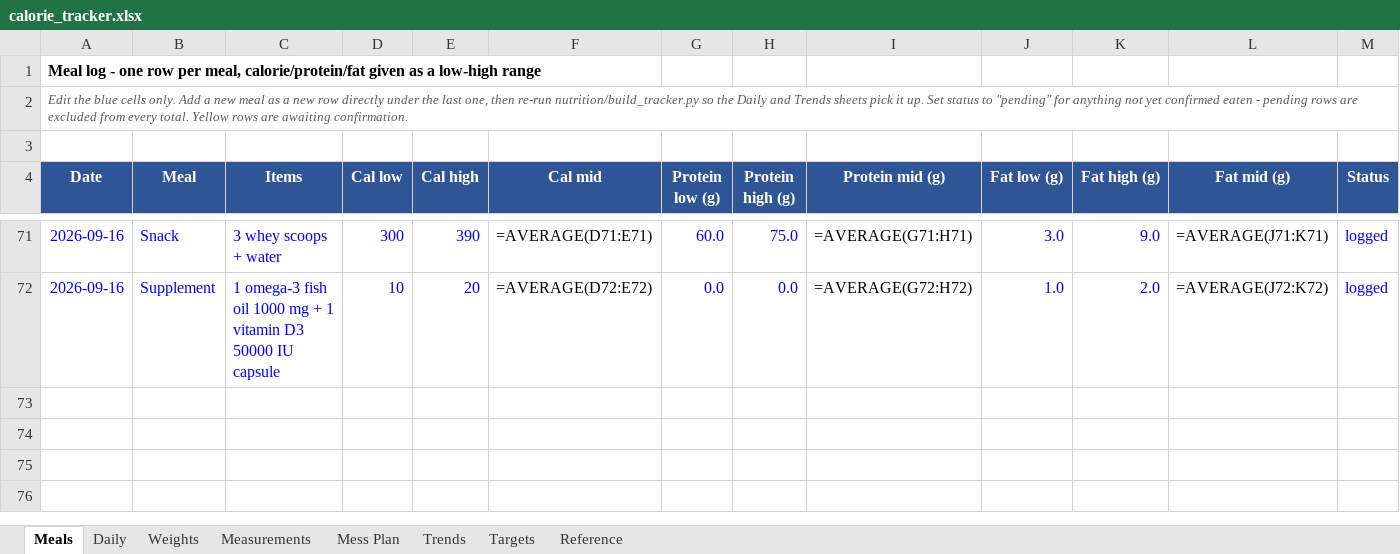
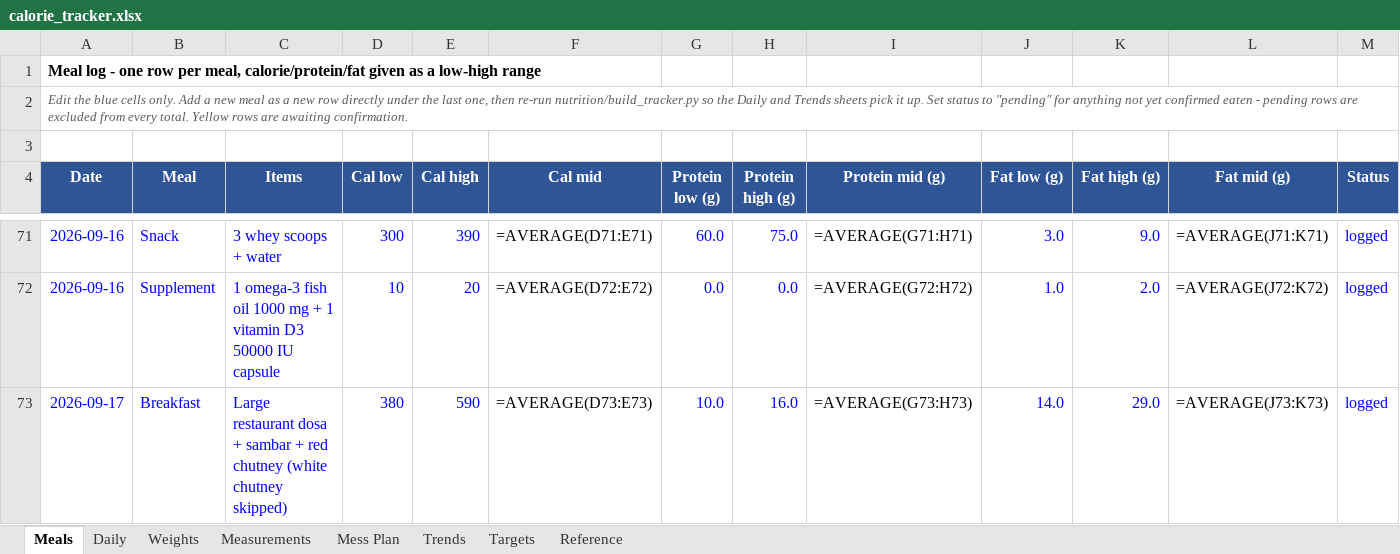
Before and after one commit to cakiran369/Kiranwebsite, an Excel workbook: nutrition/calorie_tracker.xlsx, sheet Meals, drawn as a sheet; only a part is shown, gaps mark what is left out; values as stored, in another font and other column widths than the file's, no borders; formulas without a stored value are shown as written; rows hold the shown columns only; the diff names each change by its address in the sheet, - before the commit and + after, or states it on an @@ line.

```diff
--- a/nutrition/calorie_tracker.xlsx (sheet Meals)
+++ b/nutrition/calorie_tracker.xlsx (sheet Meals)
+row 73: 2026-09-17 | Breakfast | Large restaurant dosa + sambar + red chutney (white chutney skipped) | 380 | 590 | =AVERAGE(D73:E73) | 10.0 | 16.0 | =AVERAGE(G73:H73) | 14.0 | 29.0 | =AVERAGE(J73:K73) | logged
```
Also changed, not shown: sheet Daily, sheet Trends, 2 other files.
